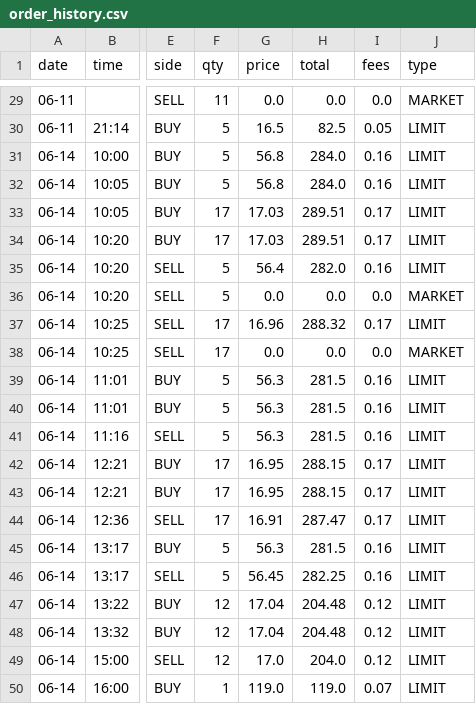
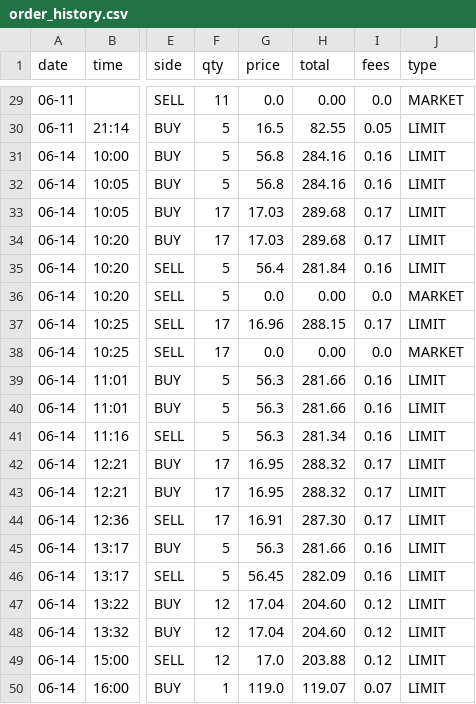
Before and after one commit to minothejellyfish-byte/tasi-trading-bot, a CSV file: history/order_history.csv, drawn as a sheet; only a part is shown, gaps mark what is left out; the diff covers the shown part only; the diff names each change by its address in the sheet, - before the commit and + after, or states it on an @@ line.

Commit message:
[ASK] Update Total column in CSV to include fees
BUY Total = Value + Fees (what you actually paid)
SELL Total = Value - Fees (what you actually received)

This allows accurate PnL calculation: SELL_Total - BUY_Total

Approved-by: A A
Refs: #9518

```diff
--- a/history/order_history.csv
+++ b/history/order_history.csv
-H29 (total): 0.0
+H29 (total): 0.00
-H30 (total): 82.5
+H30 (total): 82.55
-H31:H32 (total): 284.0
+H31:H32 (total): 284.16
-H33:H34 (total): 289.51
+H33:H34 (total): 289.68
-H35 (total): 282.0
+H35 (total): 281.84
-H36 (total): 0.0
+H36 (total): 0.00
-H37 (total): 288.32
+H37 (total): 288.15
-H38 (total): 0.0
+H38 (total): 0.00
-H39:H40 (total): 281.5
+H39:H40 (total): 281.66
-H41 (total): 281.5
+H41 (total): 281.34
-H42:H43 (total): 288.15
+H42:H43 (total): 288.32
-H44 (total): 287.47
+H44 (total): 287.30
-H45 (total): 281.5
+H45 (total): 281.66
-H46 (total): 282.25
+H46 (total): 282.09
-H47:H48 (total): 204.48
+H47:H48 (total): 204.60
-H49 (total): 204.0
+H49 (total): 203.88
-H50 (total): 119.0
+H50 (total): 119.07
```
Also changed, not shown: 27 edited cells elsewhere in this file.
